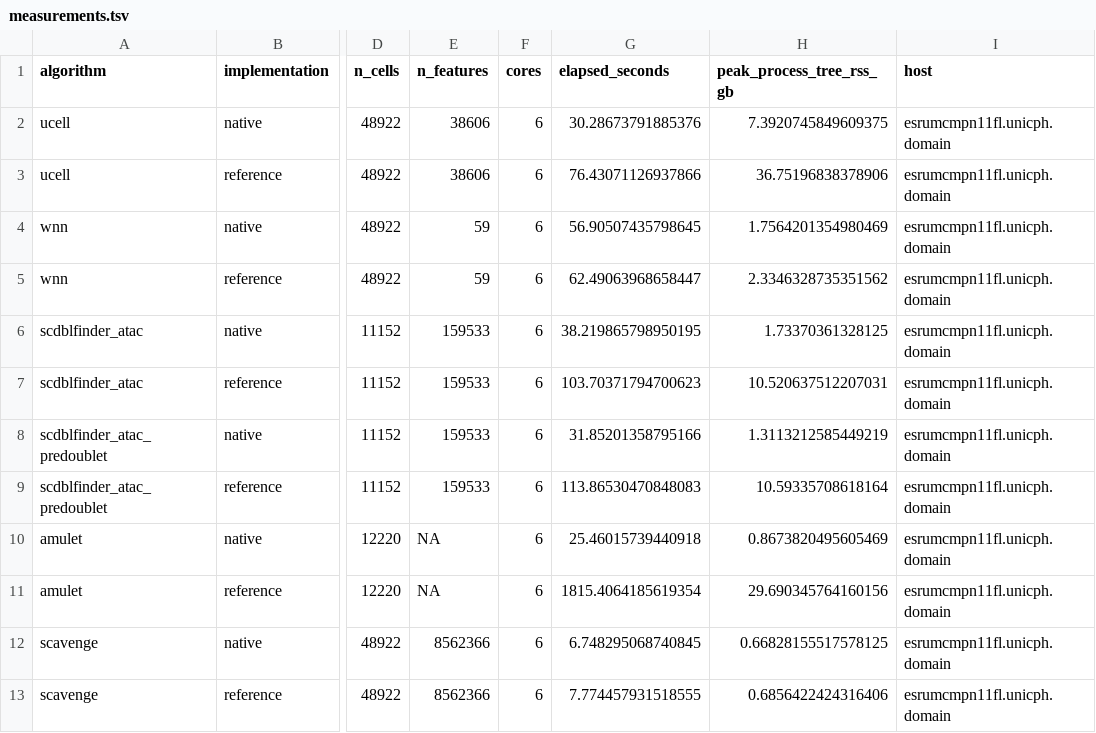
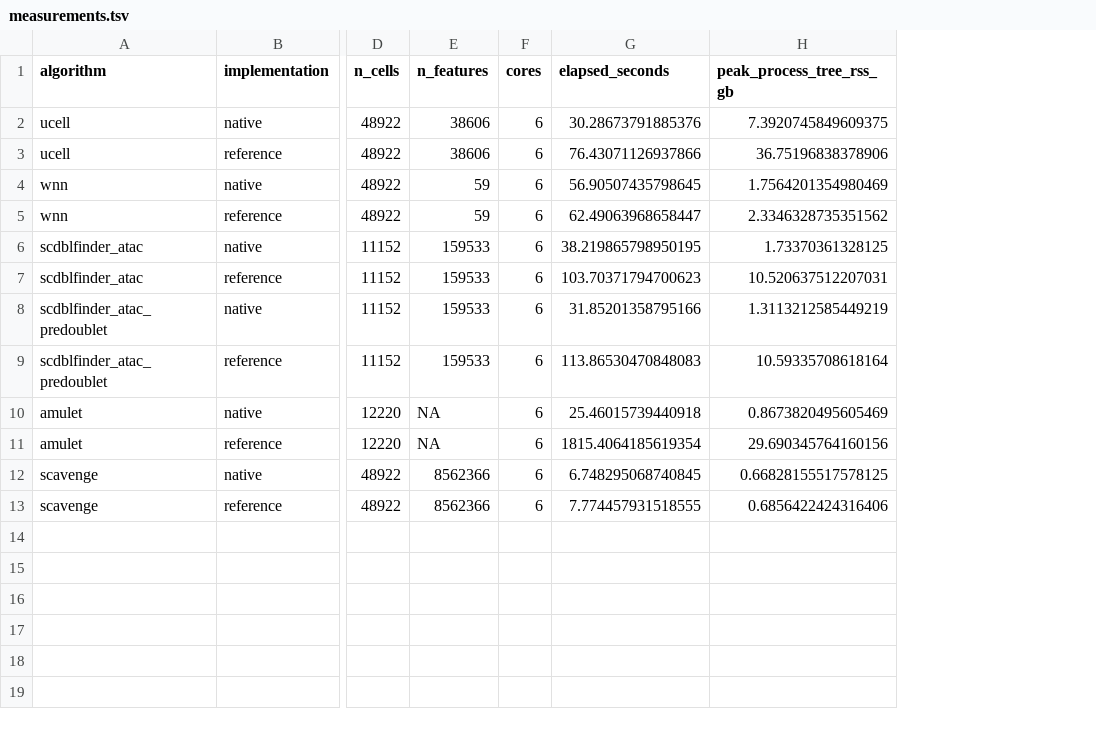
Before and after one commit to koefoeden/multiomeR, a TSV file: pipeline_manuscript_figures/results/data/algorithm_parity/measurements.tsv, drawn as a sheet; only a part is shown, gaps mark what is left out; the diff names each change by its address in the sheet, - before the commit and + after, or states it on an @@ line.

Commit message:
Leave the compute node's name out of the Table S4 data
Each parity run records the host it ran on. The Table S4 writer now drops
that column from measurements.tsv and summary.tsv; the runs, their
measurements and every other column are unchanged.

contained_target_breaking: supplementary_table_S4.comparison_5x

```diff
--- a/pipeline_manuscript_figures/results/data/algorithm_parity/measurements.tsv
+++ b/pipeline_manuscript_figures/results/data/algorithm_parity/measurements.tsv
-column I (host), rows 2-13: all esrumcmpn11fl.unicph.domain
```
Also changed, not shown: pipeline_manuscript_figures/results/data/algorithm_parity/summary.tsv, 2 other files.
